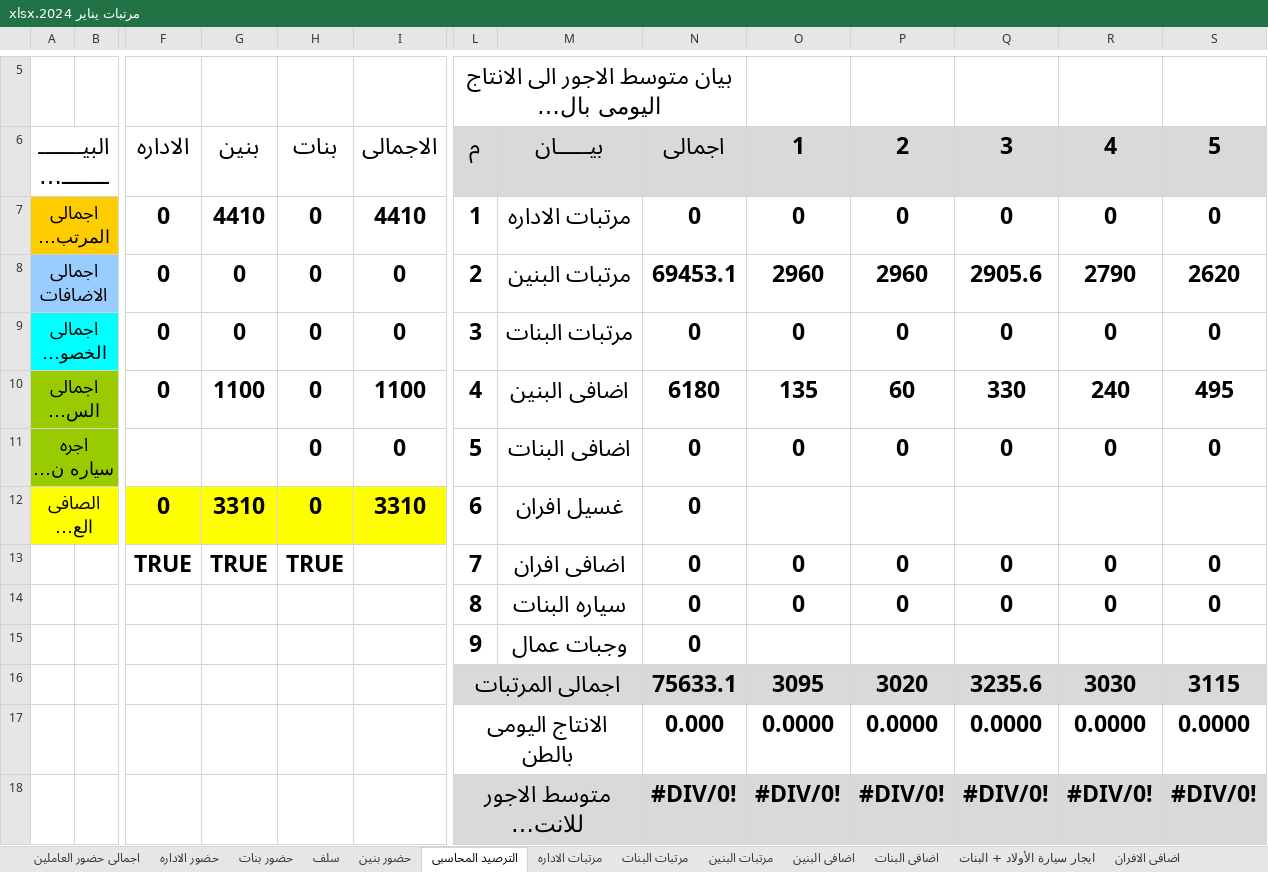
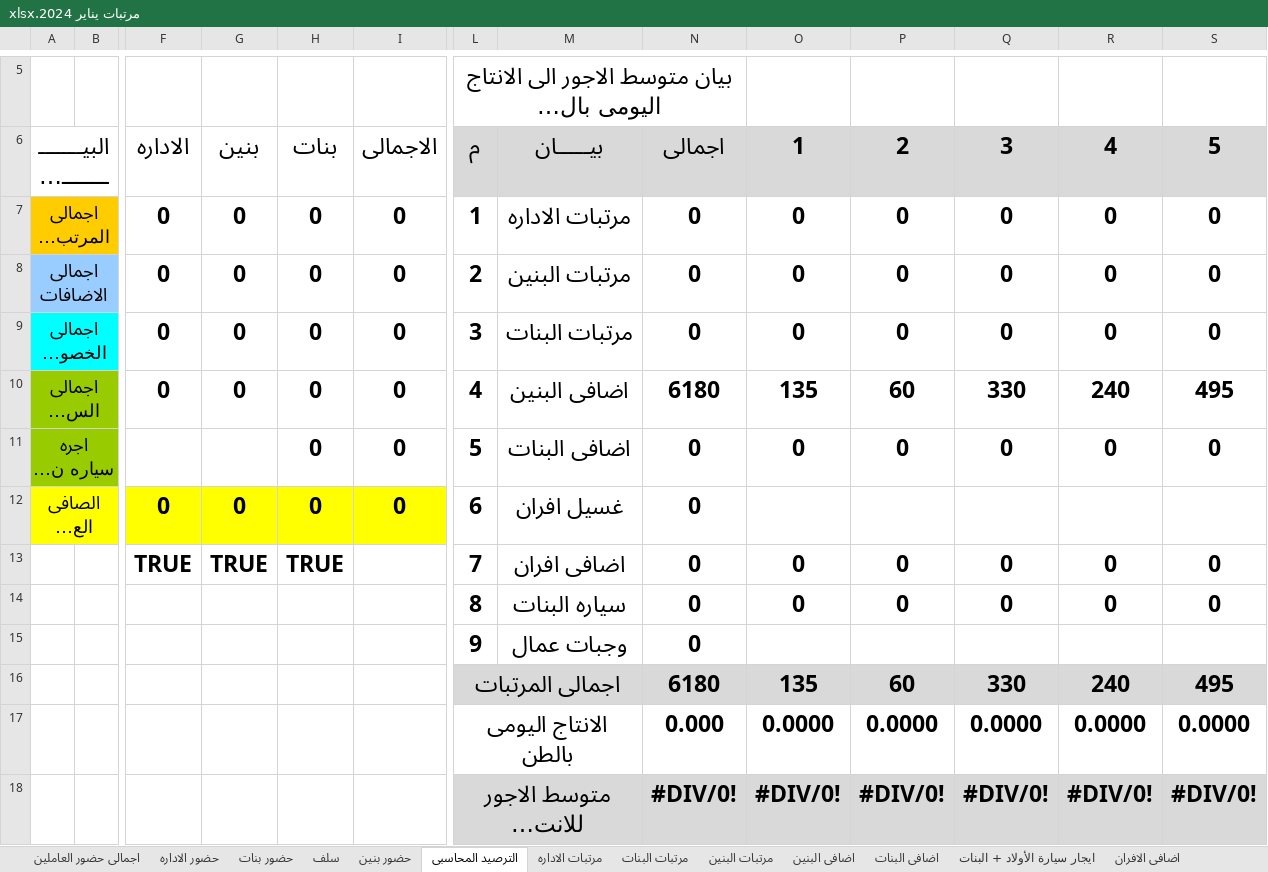
Before and after one commit to ramadanadly79/work-2023, an Excel workbook: مرتبات يناير 2024.xlsx, sheet الترصيد المحاسبى, drawn as a sheet; only a part is shown, gaps mark what is left out; long unchanged cells end in …; values as stored, in another font and other column widths than the file's, no borders; removed rows and columns are numbered as before the commit, all else as after; rows hold the shown columns only; the diff names each change by its address in the sheet, - before the commit and + after, or states it on an @@ line.

```diff
--- a/مرتبات يناير 2024.xlsx (sheet الترصيد المحاسبى)
+++ b/مرتبات يناير 2024.xlsx (sheet الترصيد المحاسبى)
-G7: 4410
+G7: 0
-I7: 4410
+I7: 0
-row 8: اجمالى الاضافات |  | 0 | 0 | 0 | 0 | 2 | مرتبات البنين | 69453.1 | 2960 | 2960 | 2905.6 | 2790 | 2620
+row 8: اجمالى الاضافات |  | 0 | 0 | 0 | 0 | 2 | مرتبات البنين | 0 | 0 | 0 | 0 | 0 | 0
-G10: 1100
+G10: 0
-I10: 1100
+I10: 0
-G12: 3310
+G12: 0
-I12: 3310
+I12: 0
-row 16:  |  |  |  |  |  | اجمالى المرتبات |  | 75633.1 | 3095 | 3020 | 3235.6 | 3030 | 3115
+row 16:  |  |  |  |  |  | اجمالى المرتبات |  | 6180 | 135 | 60 | 330 | 240 | 495
```
Also changed, not shown: sheet حضور بنين, sheet مرتبات البنين, sheet اجمالى حضور العاملين, sheet اضافى البنين, hidden cells, 4 other files.
